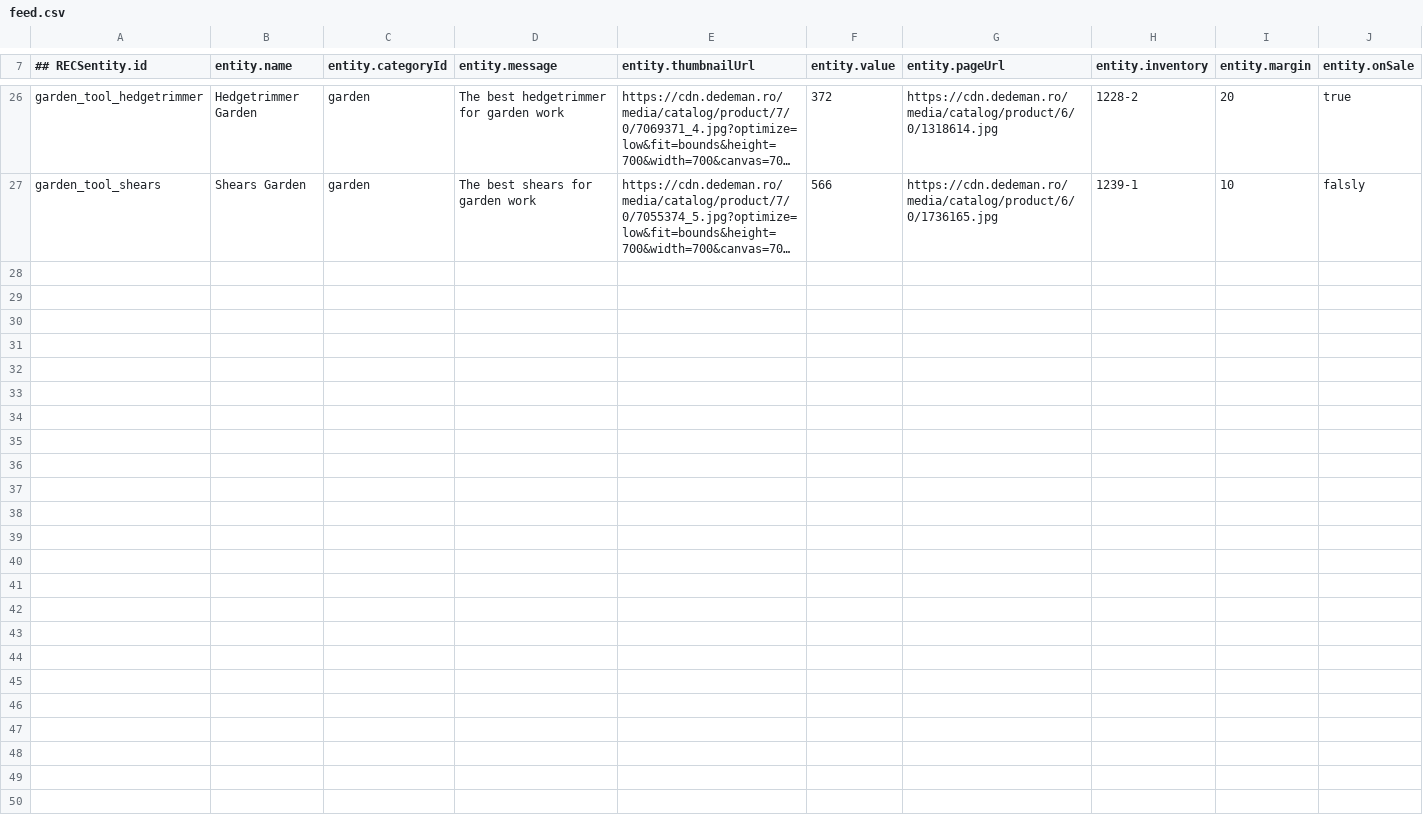
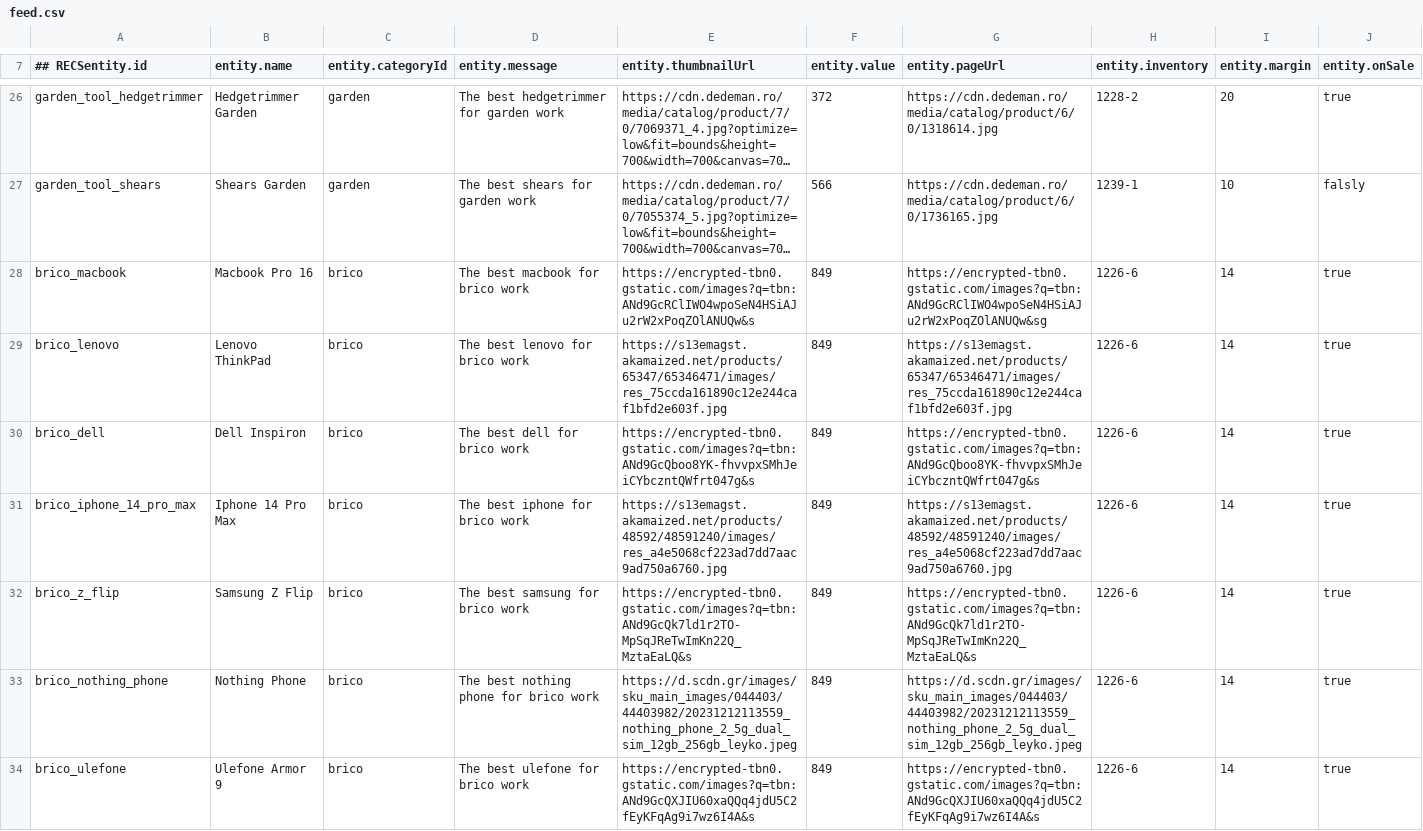
Before and after one commit to atrifan/target-demo-site, a CSV file: resources/feed.csv, drawn as a sheet; only a part is shown, gaps mark what is left out; long unchanged cells end in …; the diff names each change by its address in the sheet, - before the commit and + after, or states it on an @@ line.

Commit message:
update feed

```diff
--- a/resources/feed.csv
+++ b/resources/feed.csv
+row 28: brico_macbook | Macbook Pro 16 | brico | The best macbook for brico work | https://encrypted-tbn0.gstatic.com/images?q=tbn:ANd9GcRClIWO4wpoSeN4HSiAJu2rW2xPoqZOlANUQw&s | 849 | https://encrypted-tbn0.gstatic.com/images?q=tbn:ANd9GcRClIWO4wpoSeN4HSiAJu2rW2xPoqZOlANUQw&sg | 1226-6 | 14 | true
+row 29: brico_lenovo | Lenovo ThinkPad | brico | The best lenovo for brico work | https://s13emagst.akamaized.net/products/65347/65346471/images/res_75ccda161890c12e244caf1bfd2e603f.jpg | 849 | https://s13emagst.akamaized.net/products/65347/65346471/images/res_75ccda161890c12e244caf1bfd2e603f.jpg | 1226-6 | 14 | true
+row 30: brico_dell | Dell Inspiron | brico | The best dell for brico work | https://encrypted-tbn0.gstatic.com/images?q=tbn:ANd9GcQboo8YK-fhvvpxSMhJeiCYbczntQWfrt047g&s | 849 | https://encrypted-tbn0.gstatic.com/images?q=tbn:ANd9GcQboo8YK-fhvvpxSMhJeiCYbczntQWfrt047g&s | 1226-6 | 14 | true
+row 31: brico_iphone_14_pro_max | Iphone 14 Pro Max | brico | The best iphone for brico work | https://s13emagst.akamaized.net/products/48592/48591240/images/res_a4e5068cf223ad7dd7aac9ad750a6760.jpg | 849 | https://s13emagst.akamaized.net/products/48592/48591240/images/res_a4e5068cf223ad7dd7aac9ad750a6760.jpg | 1226-6 | 14 | true
+row 32: brico_z_flip | Samsung Z Flip | brico | The best samsung for brico work | https://encrypted-tbn0.gstatic.com/images?q=tbn:ANd9GcQk7ld1r2TO-MpSqJReTwImKn22Q_MztaEaLQ&s | 849 | https://encrypted-tbn0.gstatic.com/images?q=tbn:ANd9GcQk7ld1r2TO-MpSqJReTwImKn22Q_MztaEaLQ&s | 1226-6 | 14 | true
+row 33: brico_nothing_phone | Nothing Phone | brico | The best nothing phone for brico work | https://d.scdn.gr/images/sku_main_images/044403/44403982/20231212113559_nothing_phone_2_5g_dual_sim_12gb_256gb_leyko.jpeg | 849 | https://d.scdn.gr/images/sku_main_images/044403/44403982/20231212113559_nothing_phone_2_5g_dual_sim_12gb_256gb_leyko.jpeg | 1226-6 | 14 | true
+row 34: brico_ulefone | Ulefone Armor 9 | brico | The best ulefone for brico work | https://encrypted-tbn0.gstatic.com/images?q=tbn:ANd9GcQXJIU60xaQQq4jdU5C2fEyKFqAg9i7wz6I4A&s | 849 | https://encrypted-tbn0.gstatic.com/images?q=tbn:ANd9GcQXJIU60xaQQq4jdU5C2fEyKFqAg9i7wz6I4A&s | 1226-6 | 14 | true
```
